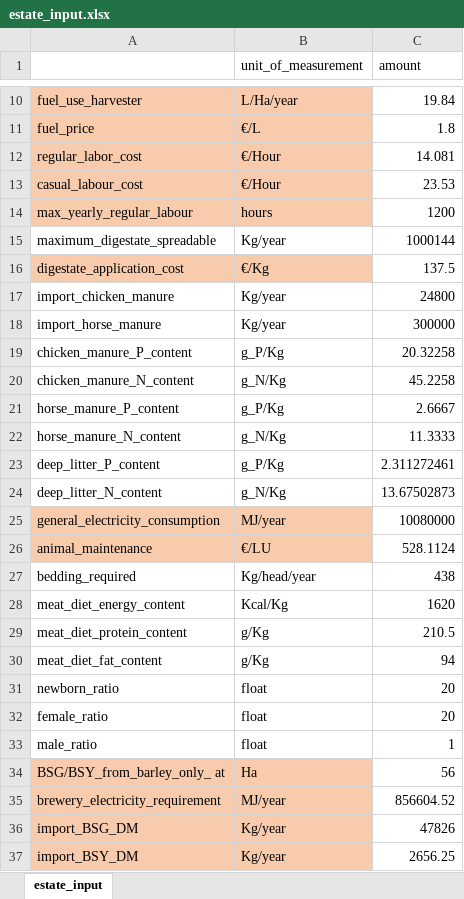
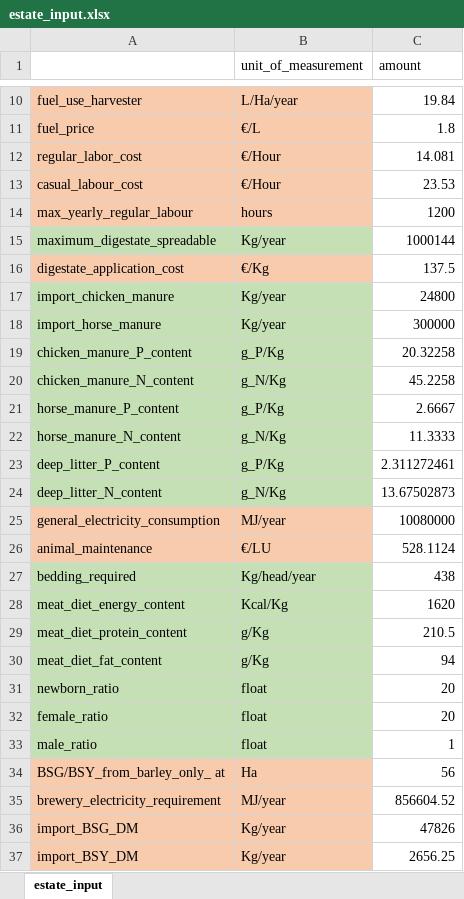
Before and after one commit to Siebr/Farm-Squire, an Excel workbook: estate_input.xlsx, sheet estate_input, drawn as a sheet; only a part is shown, gaps mark what is left out; values as stored, in another font and other column widths than the file's, no borders; the diff covers the shown part only; the diff names each change by its address in the sheet, - before the commit and + after, or states it on an @@ line.

```diff
--- a/estate_input.xlsx (sheet estate_input)
+++ b/estate_input.xlsx (sheet estate_input)
-A15:B15 fill: none
+A15:B15 fill: #C5E0B4
-A17:B24 fill: none
+A17:B24 fill: #C5E0B4
-A27:B33 fill: none
+A27:B33 fill: #C5E0B4
```
Also changed, not shown: cell formats elsewhere in this sheet, animal_input.xlsx, biodigestor_input.xlsx, 6 other files.
